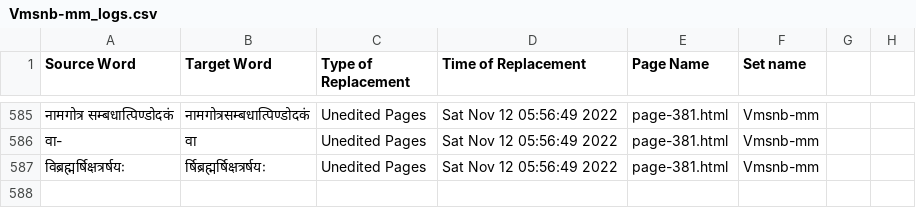
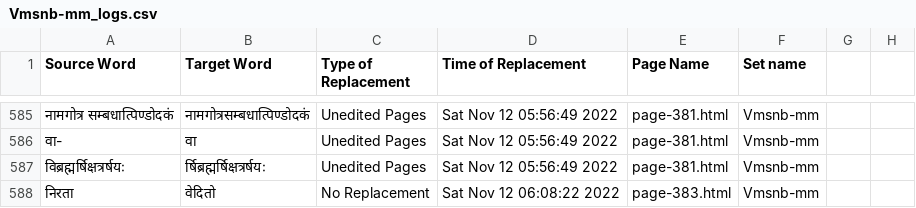
Before and after one commit to TeamOCR-IITB/Vmsnb-mm, a CSV file: Vmsnb-mm_logs.csv, drawn as a sheet; only a part is shown, gaps mark what is left out; the diff names each change by its address in the sheet, - before the commit and + after, or states it on an @@ line.

```diff
--- a/Vmsnb-mm_logs.csv
+++ b/Vmsnb-mm_logs.csv
+row 588: निरता | वेदितो | No Replacement | Sat Nov 12 06:08:22 2022 | page-383.html | Vmsnb-mm
```
Also changed, not shown: 5 other files.
